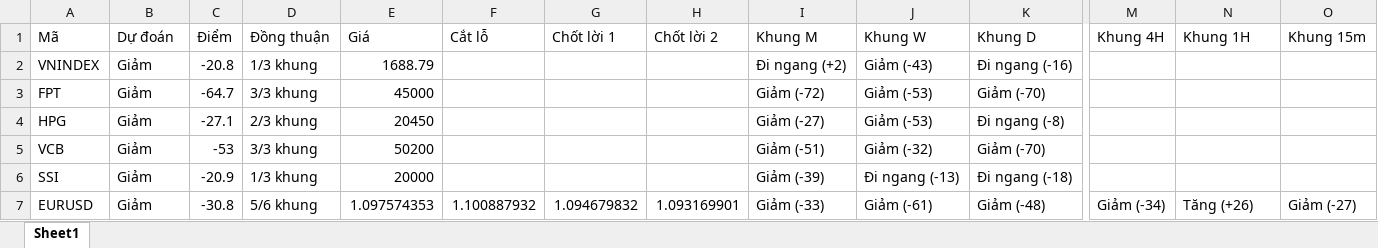
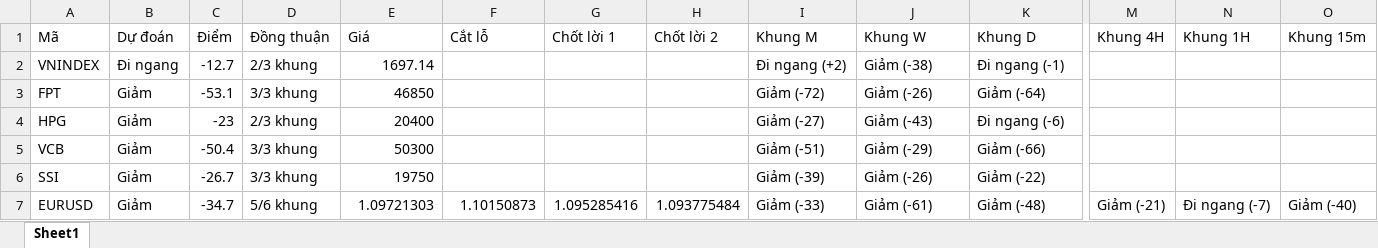
Before and after one commit to AIVIETNAM-AIO-Hoanganhpv/stockpredict, an Excel workbook: co_phieu/bao_cao/tom_tat.xlsx, sheet Sheet1, drawn as a sheet; only a part is shown, gaps mark what is left out; values as stored, in another font and other column widths than the file's, no borders; the diff covers the shown part only; the diff names each change by its address in the sheet, - before the commit and + after, or states it on an @@ line.

```diff
--- a/co_phieu/bao_cao/tom_tat.xlsx (sheet Sheet1)
+++ b/co_phieu/bao_cao/tom_tat.xlsx (sheet Sheet1)
-B2 (Dự đoán): Giảm
+B2 (Dự đoán): Đi ngang
-C2 (Điểm): -20.8
+C2 (Điểm): -12.7
-D2 (Đồng thuận): 1/3 khung
+D2 (Đồng thuận): 2/3 khung
-E2 (Giá): 1688.79
+E2 (Giá): 1697.14
-J2 (Khung W): Giảm (-43)
+J2 (Khung W): Giảm (-38)
-K2 (Khung D): Đi ngang (-16)
+K2 (Khung D): Đi ngang (-1)
-C3 (Điểm): -64.7
+C3 (Điểm): -53.1
-E3 (Giá): 45000
+E3 (Giá): 46850
-J3 (Khung W): Giảm (-53)
+J3 (Khung W): Giảm (-26)
-K3 (Khung D): Giảm (-70)
+K3 (Khung D): Giảm (-64)
-C4 (Điểm): -27.1
+C4 (Điểm): -23
-E4 (Giá): 20450
+E4 (Giá): 20400
-J4 (Khung W): Giảm (-53)
+J4 (Khung W): Giảm (-43)
-K4 (Khung D): Đi ngang (-8)
+K4 (Khung D): Đi ngang (-6)
-C5 (Điểm): -53
+C5 (Điểm): -50.4
-E5 (Giá): 50200
+E5 (Giá): 50300
-J5 (Khung W): Giảm (-32)
+J5 (Khung W): Giảm (-29)
-K5 (Khung D): Giảm (-70)
+K5 (Khung D): Giảm (-66)
-C6 (Điểm): -20.9
+C6 (Điểm): -26.7
-D6 (Đồng thuận): 1/3 khung
+D6 (Đồng thuận): 3/3 khung
-E6 (Giá): 20000
+E6 (Giá): 19750
-J6 (Khung W): Đi ngang (-13)
+J6 (Khung W): Giảm (-26)
-K6 (Khung D): Đi ngang (-18)
+K6 (Khung D): Giảm (-22)
-C7 (Điểm): -30.8
+C7 (Điểm): -34.7
-E7 (Giá): 1.097574353
+E7 (Giá): 1.09721303
-F7 (Cắt lỗ): 1.100887932
+F7 (Cắt lỗ): 1.10150873
-G7 (Chốt lời 1): 1.094679832
+G7 (Chốt lời 1): 1.095285416
-H7 (Chốt lời 2): 1.093169901
+H7 (Chốt lời 2): 1.093775484
-M7 (Khung 4H): Giảm (-34)
+M7 (Khung 4H): Giảm (-21)
-N7 (Khung 1H): Tăng (+26)
+N7 (Khung 1H): Đi ngang (-7)
-O7 (Khung 15m): Giảm (-27)
+O7 (Khung 15m): Giảm (-40)
```
Also changed, not shown: 40 edited cells elsewhere in this sheet, 12 other files.
